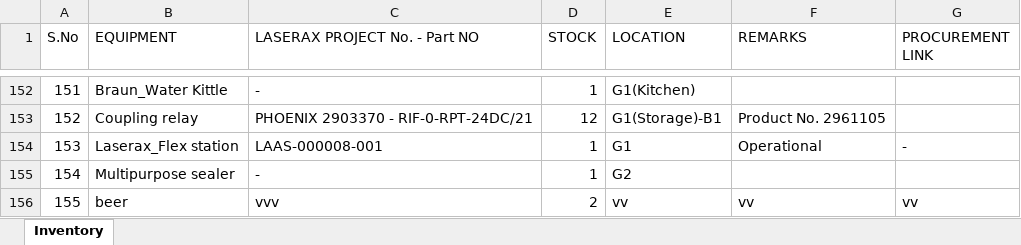
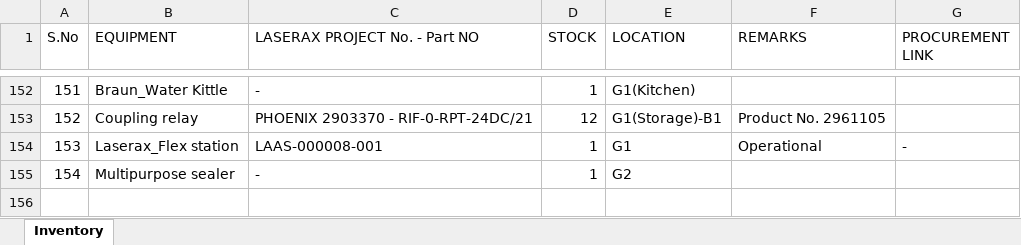
Before and after one commit to BBhattarai445/Inventory-Management, an Excel workbook: Inventory.xlsx, sheet Inventory, drawn as a sheet; only a part is shown, gaps mark what is left out; values as stored, in another font and other column widths than the file's, no borders; the diff names each change by its address in the sheet, - before the commit and + after, or states it on an @@ line.

Commit message:
Update inventory via Streamlit

```diff
--- a/Inventory.xlsx (sheet Inventory)
+++ b/Inventory.xlsx (sheet Inventory)
-row 156: 155 | beer | vvv | 2 | vv | vv | vv
```
